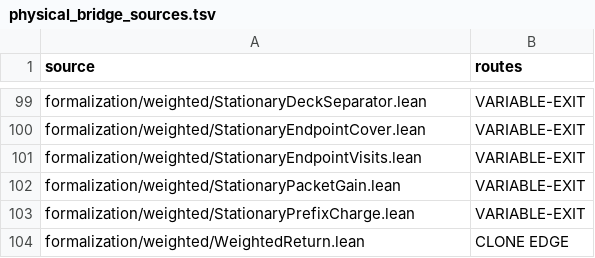
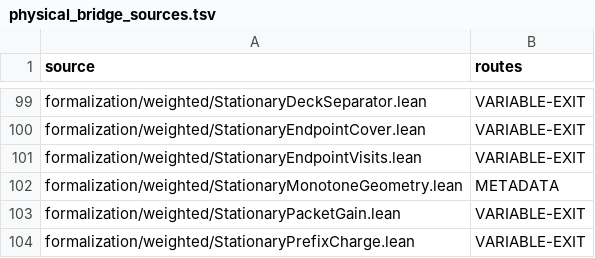
Before and after one commit to dovvnloading/loops-research-archive, a TSV file: formalization/physical_bridge_sources.tsv, drawn as a sheet; only a part is shown, gaps mark what is left out; the shorter side is filled out with more unchanged rows; the diff names each change by its address in the sheet, - before the commit and + after, or states it on an @@ line.

Commit message:
Formalize closed monotone component transport and wandering-fiber obstruction

```diff
--- a/formalization/physical_bridge_sources.tsv
+++ b/formalization/physical_bridge_sources.tsv
+row 102: formalization/weighted/StationaryMonotoneGeometry.lean | METADATA
```
Also changed, not shown: 4 other files.
